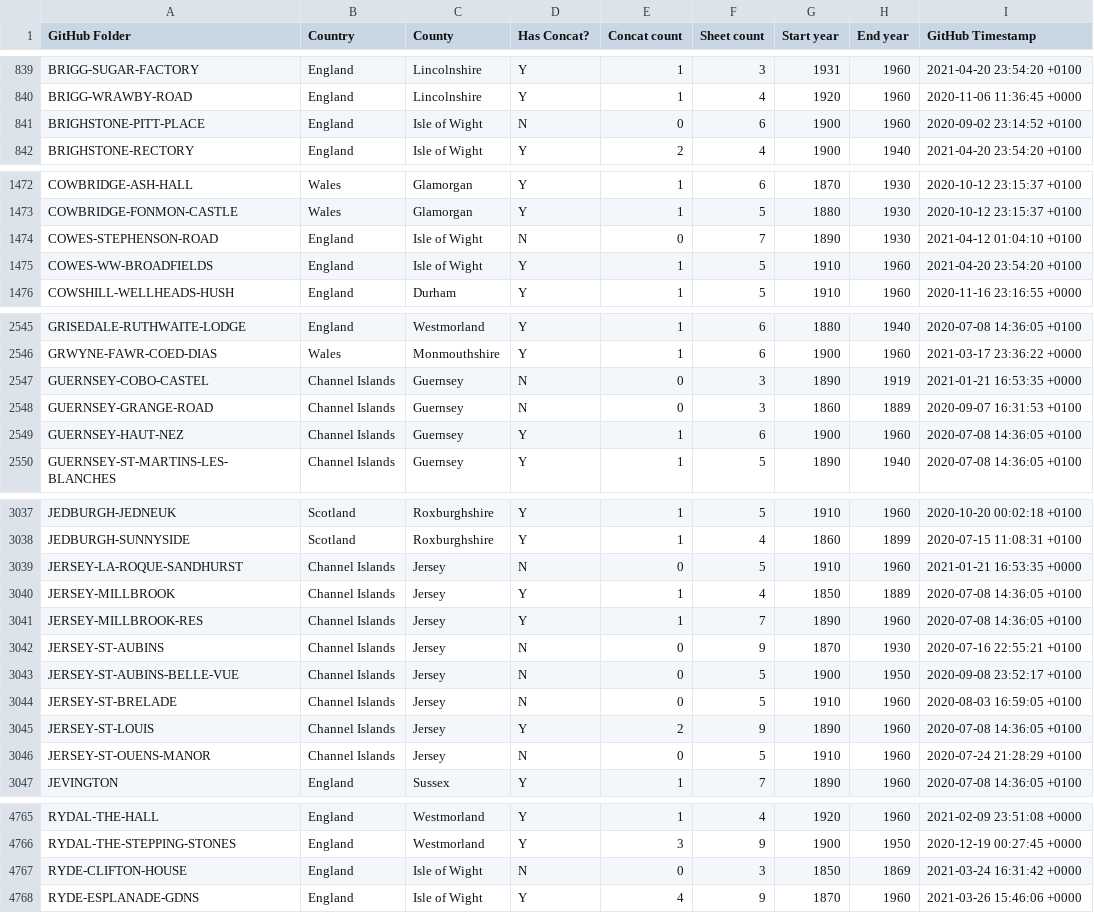
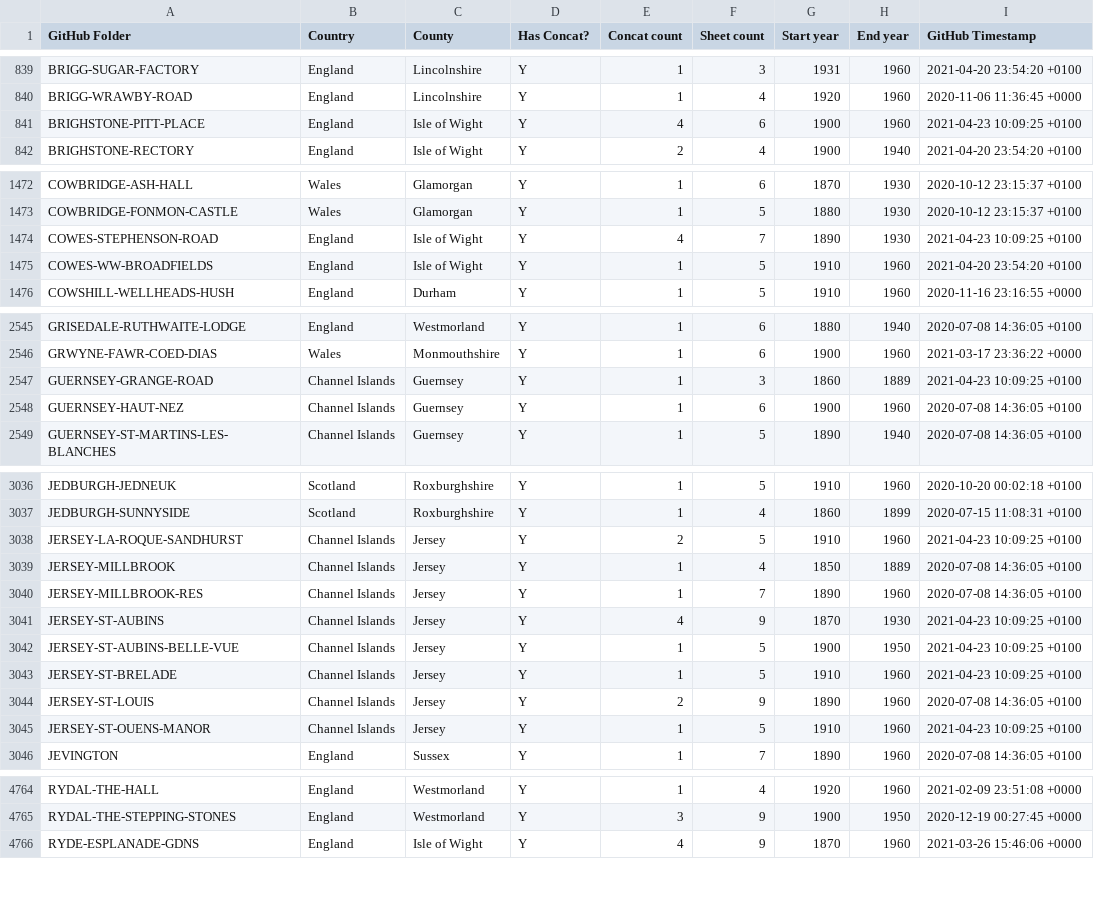
Before and after one commit to rjmeats/BritishRainfall, a CSV file: Locations/Rainfall-Rescue-Concatenation-Summary.csv, drawn as a sheet; only a part is shown, gaps mark what is left out; the diff covers the shown part only.

```diff
--- a/Locations/Rainfall-Rescue-Concatenation-Summary.csv
+++ b/Locations/Rainfall-Rescue-Concatenation-Summary.csv
@@ -840,3 +840,3 @@ BRIGG-SUGAR-FACTORY,England,Lincolnshire,Y,1,3,1931,1960,2021-04-20 23:54:20 +01
 BRIGG-WRAWBY-ROAD,England,Lincolnshire,Y,1,4,1920,1960,2020-11-06 11:36:45 +0000
-BRIGHSTONE-PITT-PLACE,England,Isle of Wight,N,0,6,1900,1960,2020-09-02 23:14:52 +0100
+BRIGHSTONE-PITT-PLACE,England,Isle of Wight,Y,4,6,1900,1960,2021-04-23 10:09:25 +0100
 BRIGHSTONE-RECTORY,England,Isle of Wight,Y,2,4,1900,1940,2021-04-20 23:54:20 +0100
@@ -1473,3 +1473,3 @@ COWBRIDGE-ASH-HALL,Wales,Glamorgan,Y,1,6,1870,1930,2020-10-12 23:15:37 +0100
 COWBRIDGE-FONMON-CASTLE,Wales,Glamorgan,Y,1,5,1880,1930,2020-10-12 23:15:37 +0100
-COWES-STEPHENSON-ROAD,England,Isle of Wight,N,0,7,1890,1930,2021-04-12 01:04:10 +0100
+COWES-STEPHENSON-ROAD,England,Isle of Wight,Y,4,7,1890,1930,2021-04-23 10:09:25 +0100
 COWES-WW-BROADFIELDS,England,Isle of Wight,Y,1,5,1910,1960,2021-04-20 23:54:20 +0100
@@ -2546,4 +2546,3 @@ GRISEDALE-RUTHWAITE-LODGE,England,Westmorland,Y,1,6,1880,1940,2020-07-08 14:36:0
 GRWYNE-FAWR-COED-DIAS,Wales,Monmouthshire,Y,1,6,1900,1960,2021-03-17 23:36:22 +0000
-GUERNSEY-COBO-CASTEL,Channel Islands,Guernsey,N,0,3,1890,1919,2021-01-21 16:53:35 +0000
-GUERNSEY-GRANGE-ROAD,Channel Islands,Guernsey,N,0,3,1860,1889,2020-09-07 16:31:53 +0100
+GUERNSEY-GRANGE-ROAD,Channel Islands,Guernsey,Y,1,3,1860,1889,2021-04-23 10:09:25 +0100
 GUERNSEY-HAUT-NEZ,Channel Islands,Guernsey,Y,1,6,1900,1960,2020-07-08 14:36:05 +0100
@@ -3038,10 +3037,10 @@ JEDBURGH-JEDNEUK,Scotland,Roxburghshire,Y,1,5,1910,1960,2020-10-20 00:02:18 +010
 JEDBURGH-SUNNYSIDE,Scotland,Roxburghshire,Y,1,4,1860,1899,2020-07-15 11:08:31 +0100
-JERSEY-LA-ROQUE-SANDHURST,Channel Islands,Jersey,N,0,5,1910,1960,2021-01-21 16:53:35 +0000
+JERSEY-LA-ROQUE-SANDHURST,Channel Islands,Jersey,Y,2,5,1910,1960,2021-04-23 10:09:25 +0100
 JERSEY-MILLBROOK,Channel Islands,Jersey,Y,1,4,1850,1889,2020-07-08 14:36:05 +0100
 JERSEY-MILLBROOK-RES,Channel Islands,Jersey,Y,1,7,1890,1960,2020-07-08 14:36:05 +0100
-JERSEY-ST-AUBINS,Channel Islands,Jersey,N,0,9,1870,1930,2020-07-16 22:55:21 +0100
-JERSEY-ST-AUBINS-BELLE-VUE,Channel Islands,Jersey,N,0,5,1900,1950,2020-09-08 23:52:17 +0100
-JERSEY-ST-BRELADE,Channel Islands,Jersey,N,0,5,1910,1960,2020-08-03 16:59:05 +0100
+JERSEY-ST-AUBINS,Channel Islands,Jersey,Y,4,9,1870,1930,2021-04-23 10:09:25 +0100
+JERSEY-ST-AUBINS-BELLE-VUE,Channel Islands,Jersey,Y,1,5,1900,1950,2021-04-23 10:09:25 +0100
+JERSEY-ST-BRELADE,Channel Islands,Jersey,Y,1,5,1910,1960,2021-04-23 10:09:25 +0100
 JERSEY-ST-LOUIS,Channel Islands,Jersey,Y,2,9,1890,1960,2020-07-08 14:36:05 +0100
-JERSEY-ST-OUENS-MANOR,Channel Islands,Jersey,N,0,5,1910,1960,2020-07-24 21:28:29 +0100
+JERSEY-ST-OUENS-MANOR,Channel Islands,Jersey,Y,1,5,1910,1960,2021-04-23 10:09:25 +0100
 JEVINGTON,England,Sussex,Y,1,7,1890,1960,2020-07-08 14:36:05 +0100
@@ -4766,3 +4765,2 @@ RYDAL-THE-HALL,England,Westmorland,Y,1,4,1920,1960,2021-02-09 23:51:08 +0000
 RYDAL-THE-STEPPING-STONES,England,Westmorland,Y,3,9,1900,1950,2020-12-19 00:27:45 +0000
-RYDE-CLIFTON-HOUSE,England,Isle of Wight,N,0,3,1850,1869,2021-03-24 16:31:42 +0000
 RYDE-ESPLANADE-GDNS,England,Isle of Wight,Y,4,9,1870,1960,2021-03-26 15:46:06 +0000
```
Also changed, not shown: 30 edited cells elsewhere in this file, Locations/Rainfall-Rescue-Grid-Refs.csv, 7 other files.
